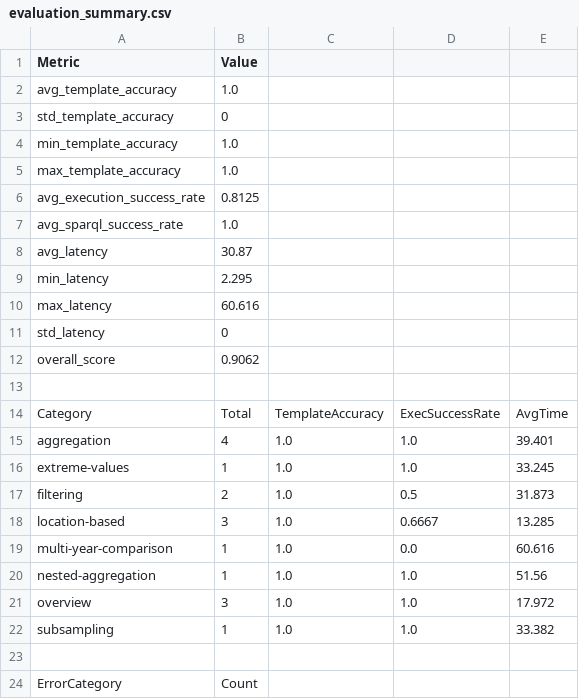
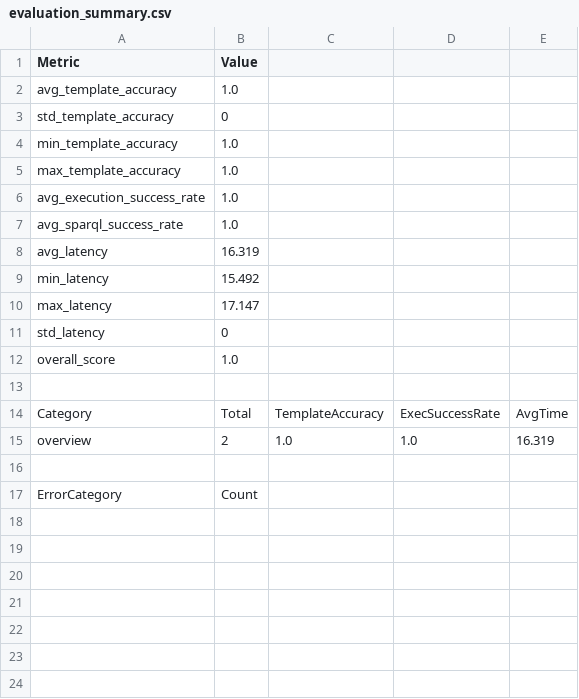
Before and after one commit to ammar450/climate-chat-agent, a CSV file: evaluation/to-delete/evaluation_summary.csv, drawn as a sheet.

Commit message:
new evaluation for testing purposes

```diff
--- a/evaluation/to-delete/evaluation_summary.csv
+++ b/evaluation/to-delete/evaluation_summary.csv
@@ -5,19 +5,12 @@ min_template_accuracy,1.0
 max_template_accuracy,1.0
-avg_execution_success_rate,0.8125
+avg_execution_success_rate,1.0
 avg_sparql_success_rate,1.0
-avg_latency,30.87
-min_latency,2.295
-max_latency,60.616
+avg_latency,16.319
+min_latency,15.492
+max_latency,17.147
 std_latency,0
-overall_score,0.9062
+overall_score,1.0
 
 Category,Total,TemplateAccuracy,ExecSuccessRate,AvgTime
-aggregation,4,1.0,1.0,39.401
-extreme-values,1,1.0,1.0,33.245
-filtering,2,1.0,0.5,31.873
-location-based,3,1.0,0.6667,13.285
-multi-year-comparison,1,1.0,0.0,60.616
-nested-aggregation,1,1.0,1.0,51.56
-overview,3,1.0,1.0,17.972
-subsampling,1,1.0,1.0,33.382
+overview,2,1.0,1.0,16.319
 
```
Also changed, not shown: 5 other files.
